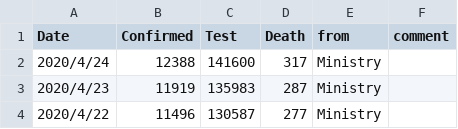
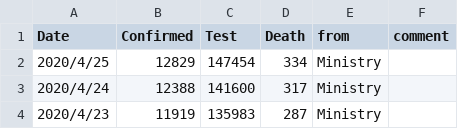
Before and after one commit to Kilometer0101/COVID-2019, a CSV file: data/corona_jp.csv, drawn as a sheet; only a part is shown; the shorter side is filled out with more unchanged rows.

```diff
--- a/data/corona_jp.csv
+++ b/data/corona_jp.csv
@@ -1,2 +1,3 @@
 Date,Confirmed,Test,Death,from,comment
+2020/4/25,12829,147454,334,Ministry,
 2020/4/24,12388,141600,317,Ministry,
```
Also changed, not shown: 9 other files.
